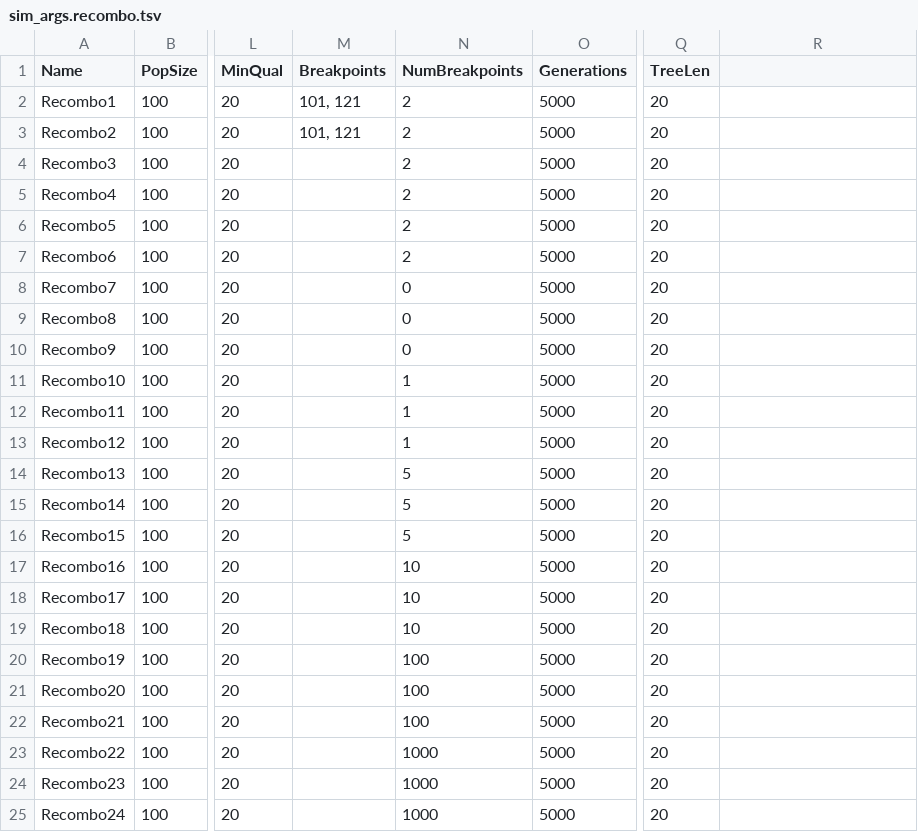
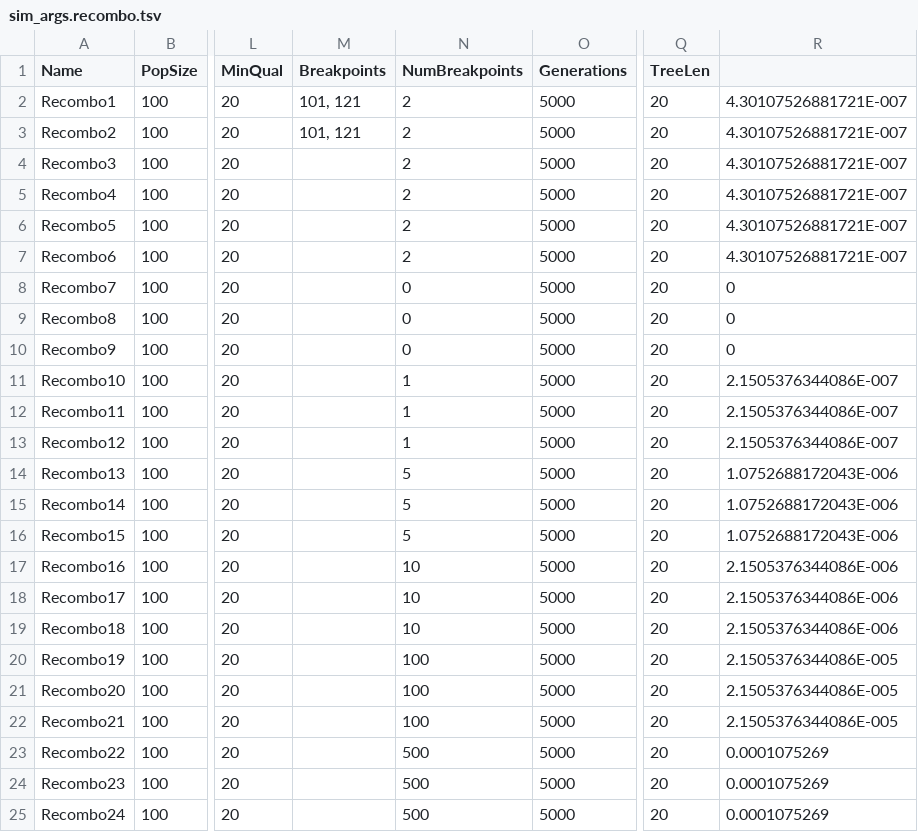
Before and after one commit to tnguyencfe/Umberjack_Benchmark, a TSV file: sim_config/sim_args.recombo.tsv, drawn as a sheet; only a part is shown, gaps mark what is left out; the diff names each change by its address in the sheet, - before the commit and + after, or states it on an @@ line.

Commit message:
Too much breakpoints.  That set more breakpoints than positions.  reduce

```diff
--- a/sim_config/sim_args.recombo.tsv
+++ b/sim_config/sim_args.recombo.tsv
-R2:R7: (empty)
+R2:R7: 4.30107526881721E-007
-R8:R10: (empty)
+R8:R10: 0
-R11:R13: (empty)
+R11:R13: 2.1505376344086E-007
-R14:R16: (empty)
+R14:R16: 1.0752688172043E-006
-R17:R19: (empty)
+R17:R19: 2.1505376344086E-006
-R20:R22: (empty)
+R20:R22: 2.1505376344086E-005
-N23:N25 (NumBreakpoints): 1000
+N23:N25 (NumBreakpoints): 500
-R23:R25: (empty)
+R23:R25: 0.0001075269
```
